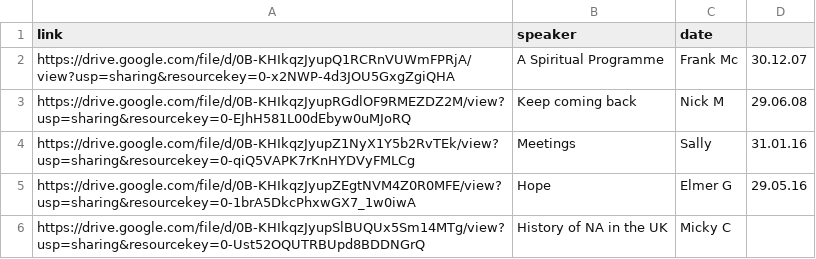
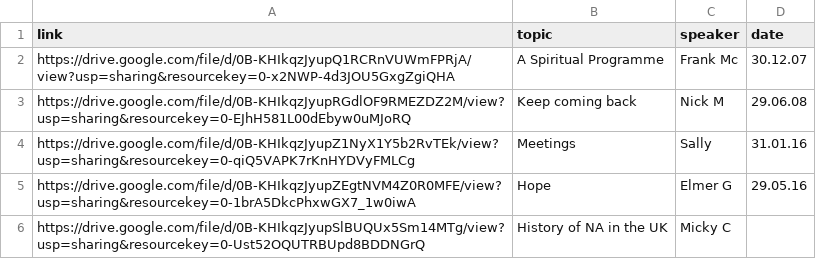
Before and after one commit to naeuston/naeuston.github.io, a CSV file: _data/shares/topics.csv, drawn as a sheet; only a part is shown.

Commit message:
Update topics.csv

```diff
--- a/_data/shares/topics.csv
+++ b/_data/shares/topics.csv
@@ -1,2 +1,2 @@
-link,speaker,date
+link,topic,speaker,date
 https://drive.google.com/file/d/0B-KHIkqzJyupQ1RCRnVUWmFPRjA/view?usp=sharing&resourcekey=0-x2NWP-4d3JOU5GxgZgiQHA,A Spiritual Programme,Frank Mc,30.12.07
```
